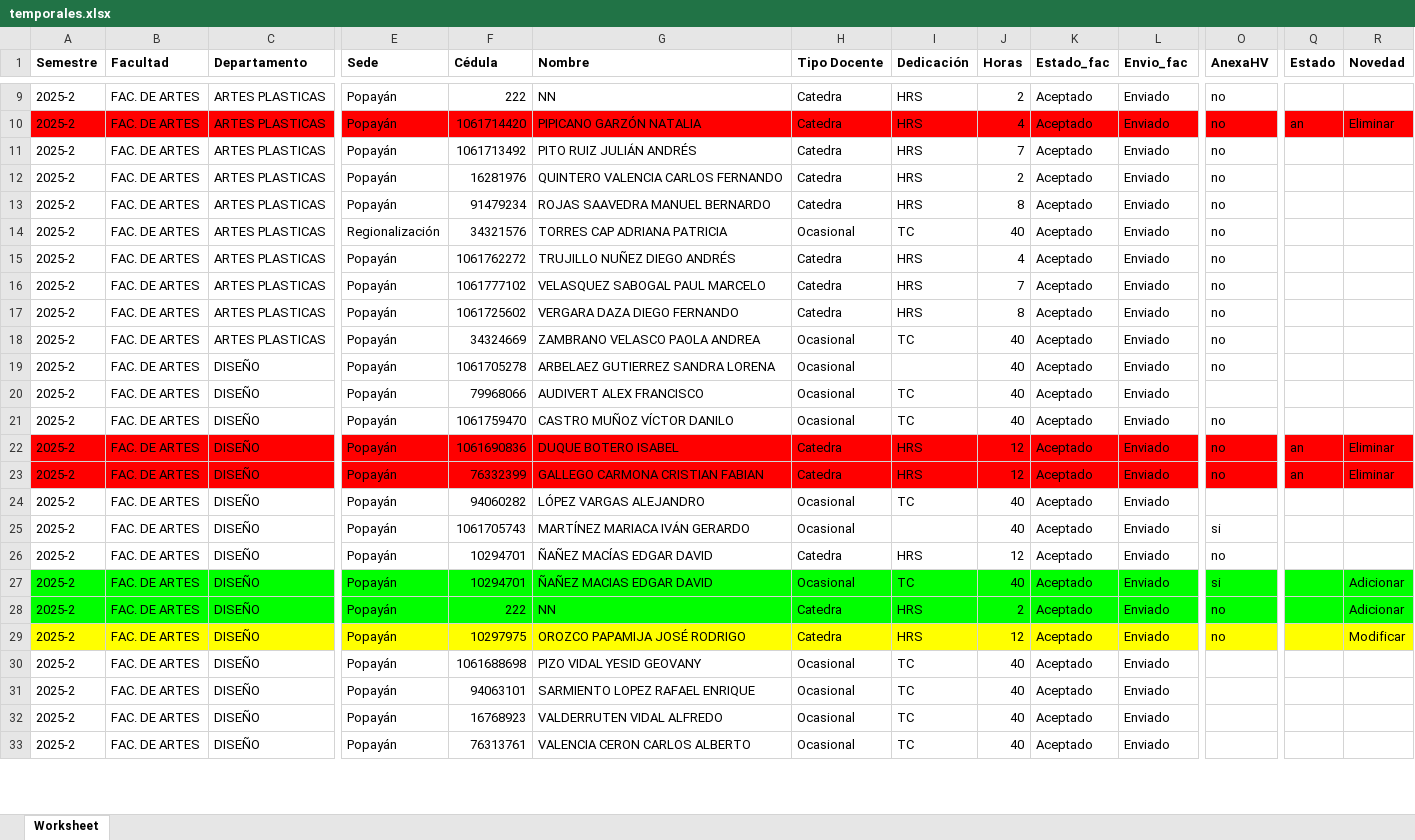
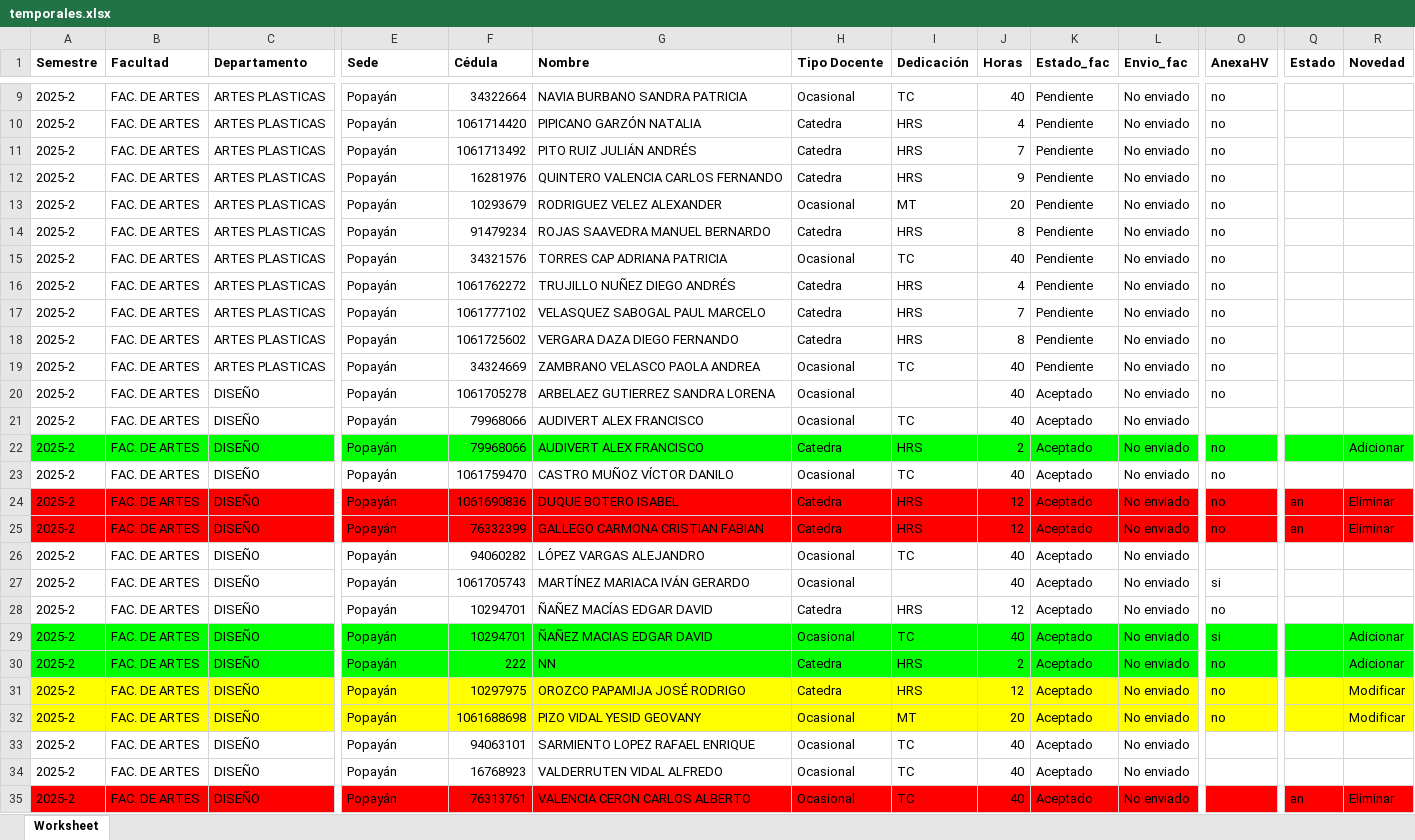
Before and after one commit to elmerjs/temporalesc, an Excel workbook: temporales.xlsx, sheet Worksheet, drawn as a sheet; only a part is shown, gaps mark what is left out; values as stored, in another font and other column widths than the file's, no borders; addresses are those after the commit; rows hold the shown columns only; the diff covers the shown part only; the diff names each change by its address in the sheet, - before the commit and + after, or states it on an @@ line.

```diff
--- a/temporales.xlsx (sheet Worksheet)
+++ b/temporales.xlsx (sheet Worksheet)
-F9 (Cédula): 222
+F9 (Cédula): 34322664
-G9 (Nombre): NN
+G9 (Nombre): NAVIA BURBANO SANDRA PATRICIA
-H9 (Tipo Docente): Catedra
+H9 (Tipo Docente): Ocasional
-I9 (Dedicación): HRS
+I9 (Dedicación): TC
-J9 (Horas): 2
+J9 (Horas): 40
-K9:K12 (Estado_fac): Aceptado
+K9:K12 (Estado_fac): Pendiente
-L9:L12 (Envio_fac): Enviado
+L9:L12 (Envio_fac): No enviado
-A10:R10 fill: #FF0000
+A10:R10 fill: none
-Q10 (Estado): an
+Q10 (Estado): (empty)
-R10 (Novedad): Eliminar
+R10 (Novedad): (empty)
-J12 (Horas): 2
+J12 (Horas): 9
+row 13: 2025-2 | FAC. DE ARTES | ARTES PLASTICAS | Popayán | 10293679 | RODRIGUEZ VELEZ ALEXANDER | Ocasional | MT | 20 | Pendiente | No enviado | no
-K14:K19 (Estado_fac): Aceptado
+K14:K19 (Estado_fac): Pendiente
-L14:L21 (Envio_fac): Enviado
+L14:L21 (Envio_fac): No enviado
-E15 (Sede): Regionalización
+E15 (Sede): Popayán
+row 22: 2025-2 | FAC. DE ARTES | DISEÑO | Popayán | 79968066 | AUDIVERT ALEX FRANCISCO | Catedra | HRS | 2 | Aceptado | No enviado | no |  | Adicionar
-L23:L35 (Envio_fac): Enviado
+L23:L35 (Envio_fac): No enviado
-A32:R32 fill: none
+A32:R32 fill: #FFFF00
-I32 (Dedicación): TC
+I32 (Dedicación): MT
-J32 (Horas): 40
+J32 (Horas): 20
-O32 (AnexaHV): (empty)
+O32 (AnexaHV): no
-R32 (Novedad): (empty)
+R32 (Novedad): Modificar
-A35:R35 fill: none
+A35:R35 fill: #FF0000
-Q35 (Estado): (empty)
+Q35 (Estado): an
-R35 (Novedad): (empty)
+R35 (Novedad): Eliminar
```
Also changed, not shown: 69 edited cells and cell formats elsewhere in this sheet, 8 other files.
